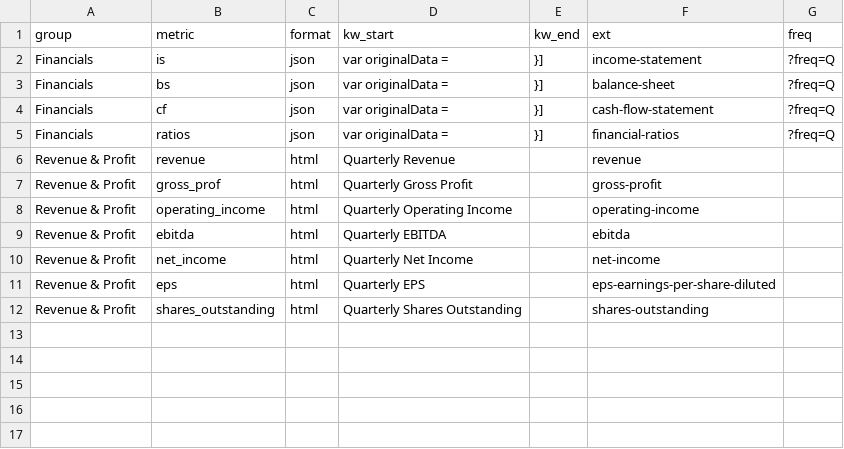
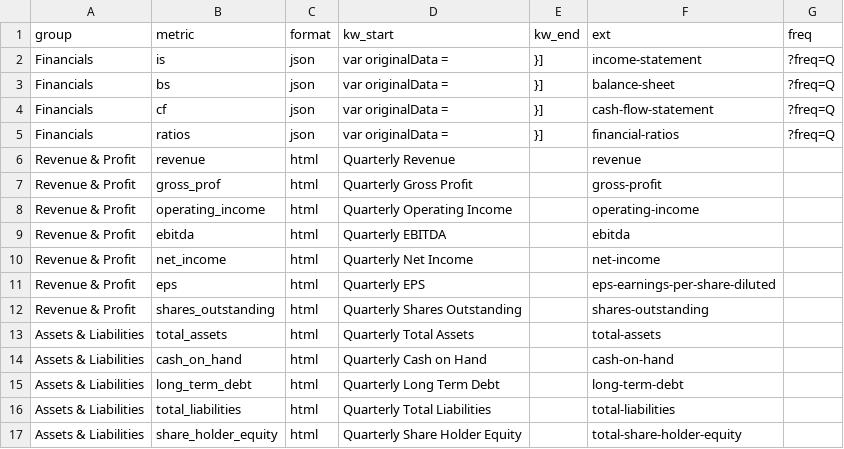
Before and after one commit to nedhulseman/FinMetrics, a CSV file: Data/meta_metrics.csv, drawn as a sheet.

```diff
--- a/Data/meta_metrics.csv
+++ b/Data/meta_metrics.csv
@@ -12 +12,6 @@ Revenue & Profit,eps,html,Quarterly EPS,,eps-earnings-per-share-diluted,
 Revenue & Profit,shares_outstanding,html,Quarterly Shares Outstanding,,shares-outstanding,
+Assets & Liabilities,total_assets,html,Quarterly Total Assets,,total-assets,
+Assets & Liabilities,cash_on_hand,html,Quarterly Cash on Hand,,cash-on-hand,
+Assets & Liabilities,long_term_debt,html,Quarterly Long Term Debt,,long-term-debt,
+Assets & Liabilities,total_liabilities,html,Quarterly Total Liabilities,,total-liabilities,
+Assets & Liabilities,share_holder_equity,html,Quarterly Share Holder Equity,,total-share-holder-equity,
```
Also changed, not shown: 2 other files.
